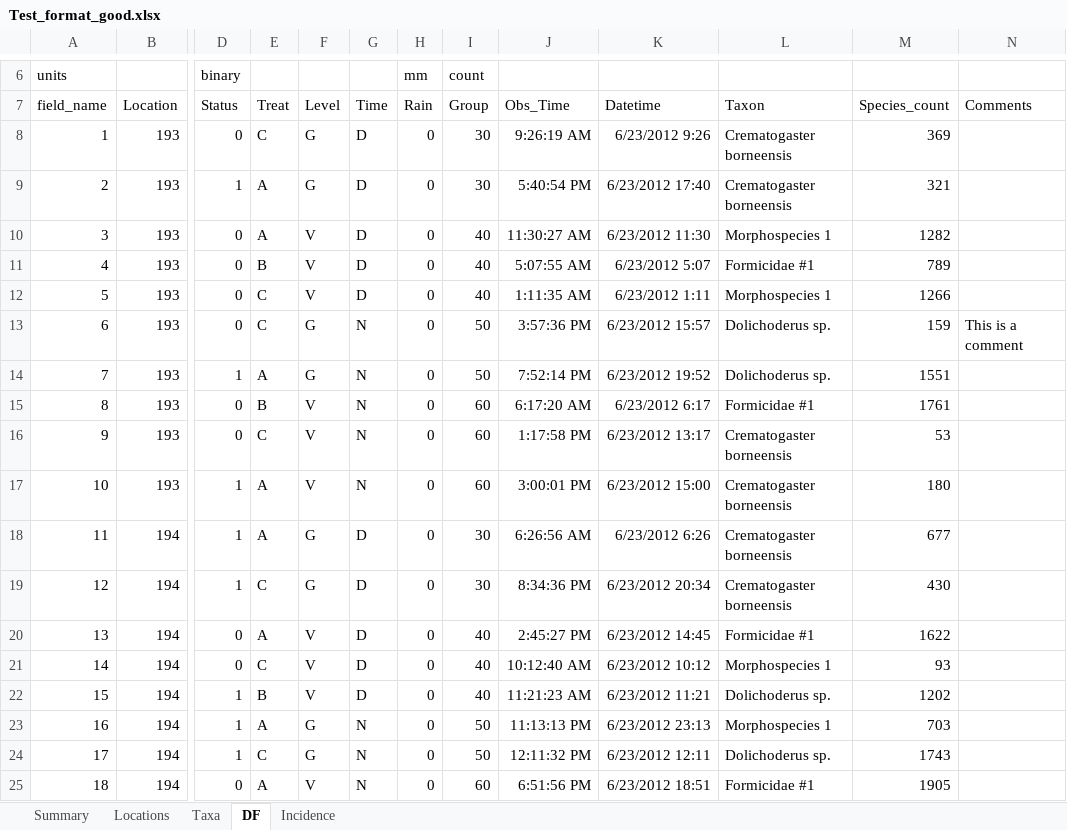
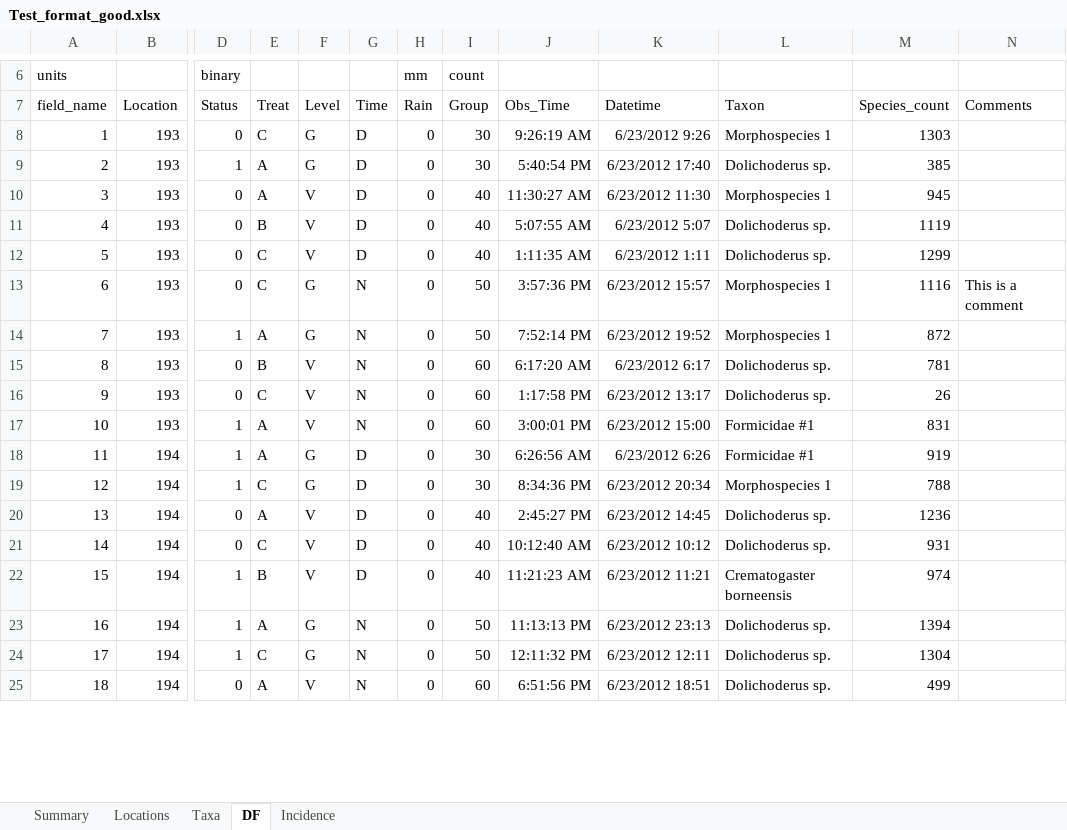
Before and after one commit to ImperialCollegeLondon/safedata_validator, an Excel workbook: Test_format_good.xlsx, sheet DF, drawn as a sheet; only a part is shown, gaps mark what is left out; values as stored, in another font and other column widths than the file's, no borders; the diff covers the shown part only; the diff names each change by its address in the sheet, - before the commit and + after, or states it on an @@ line.

```diff
--- a/Test_format_good.xlsx (sheet DF)
+++ b/Test_format_good.xlsx (sheet DF)
-L8: Crematogaster borneensis
+L8: Morphospecies 1
-M8: 369
+M8: 1303
-L9: Crematogaster borneensis
+L9: Dolichoderus sp.
-M9: 321
+M9: 385
-M10: 1282
+M10: 945
-L11: Formicidae #1
+L11: Dolichoderus sp.
-M11: 789
+M11: 1119
-L12: Morphospecies 1
+L12: Dolichoderus sp.
-M12: 1266
+M12: 1299
-L13:L14: Dolichoderus sp.
+L13:L14: Morphospecies 1
-M13: 159
+M13: 1116
-M14: 1551
+M14: 872
-L15: Formicidae #1
+L15: Dolichoderus sp.
-M15: 1761
+M15: 781
-L16: Crematogaster borneensis
+L16: Dolichoderus sp.
-M16: 53
+M16: 26
-L17:L18: Crematogaster borneensis
+L17:L18: Formicidae #1
-M17: 180
+M17: 831
-M18: 677
+M18: 919
-L19: Crematogaster borneensis
+L19: Morphospecies 1
-M19: 430
+M19: 788
-L20: Formicidae #1
+L20: Dolichoderus sp.
-M20: 1622
+M20: 1236
-L21: Morphospecies 1
+L21: Dolichoderus sp.
-M21: 93
+M21: 931
-L22: Dolichoderus sp.
+L22: Crematogaster borneensis
-M22: 1202
+M22: 974
-L23: Morphospecies 1
+L23: Dolichoderus sp.
-M23: 703
+M23: 1394
-M24: 1743
+M24: 1304
-L25: Formicidae #1
+L25: Dolichoderus sp.
-M25: 1905
+M25: 499
```
Also changed, not shown: 1761 edited cells elsewhere in this sheet, sheet Incidence, sheet Taxa, 1 other file.
